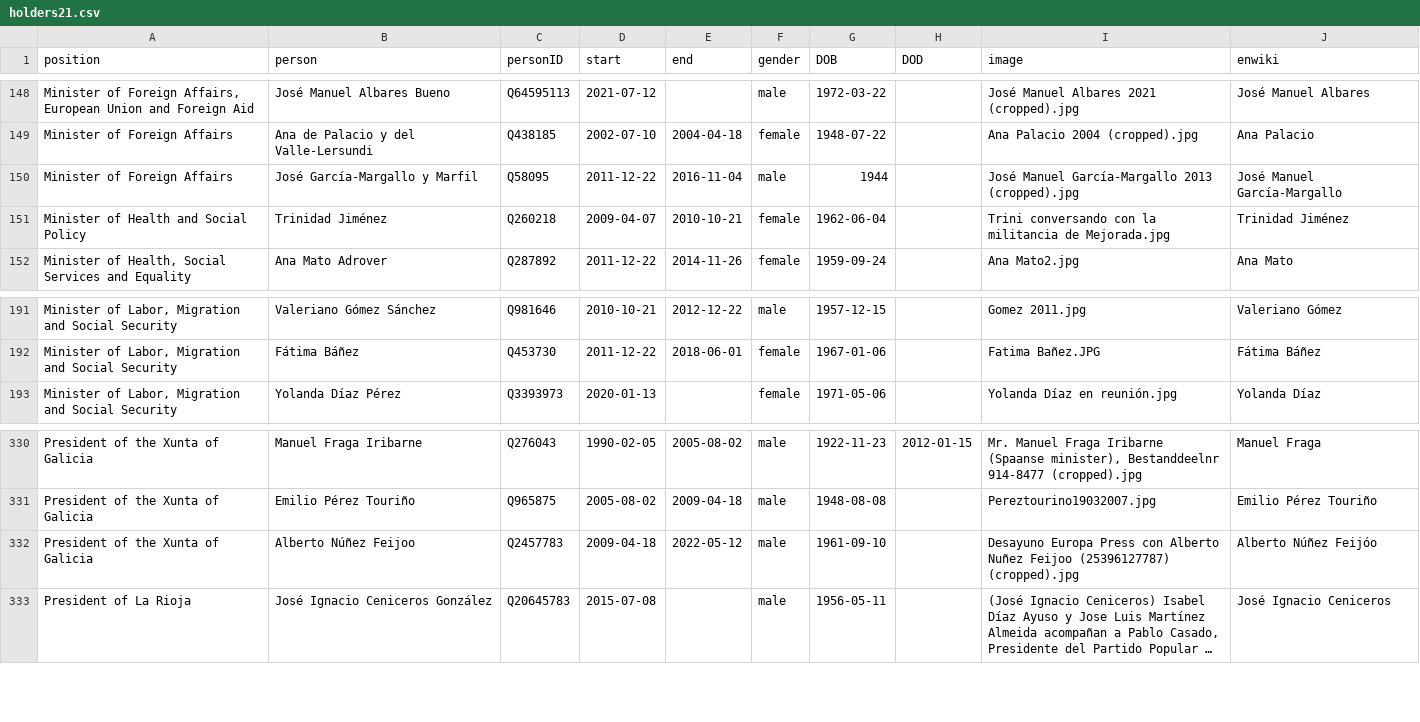
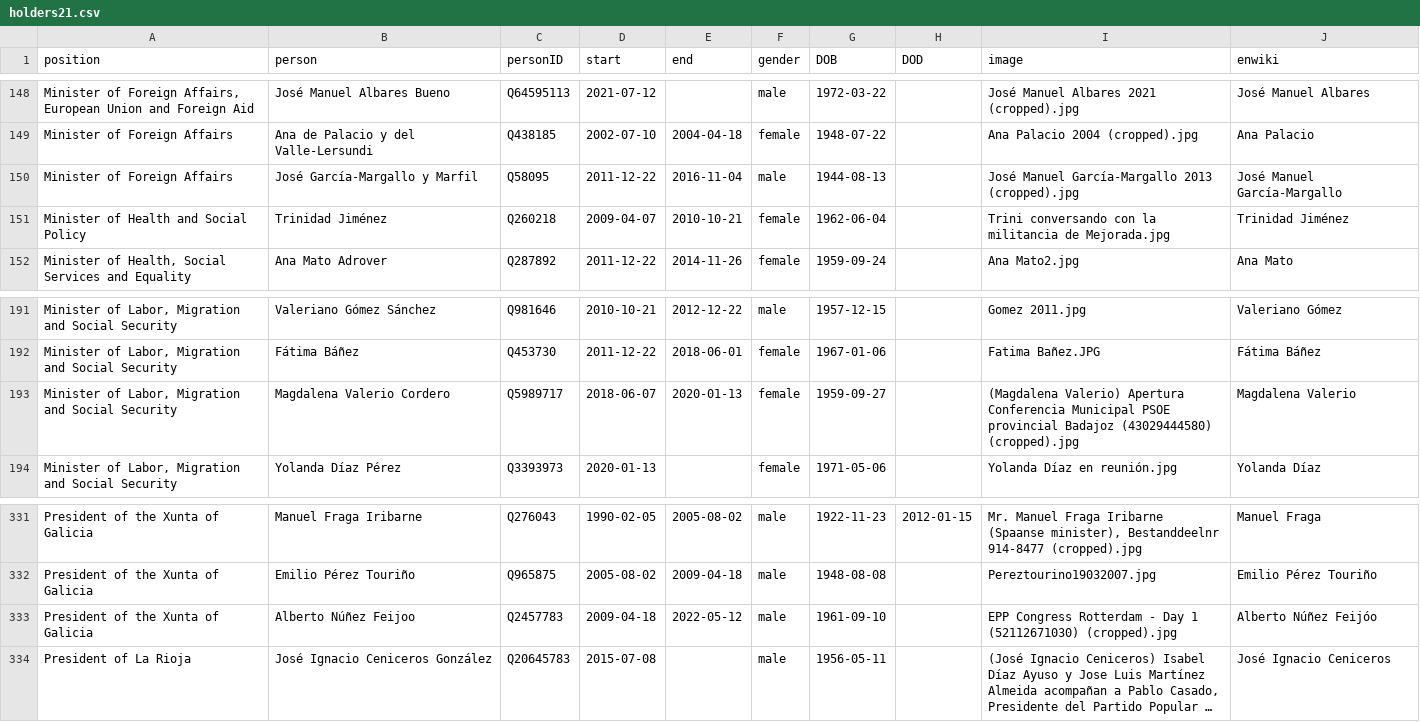
Before and after one commit to every-politician-scrapers/spain-ministers, a CSV file: html/holders21.csv, drawn as a sheet; only a part is shown, gaps mark what is left out; long unchanged cells end in …; addresses are those after the commit; the diff names each change by its address in the sheet, - before the commit and + after, or states it on an @@ line.

```diff
--- a/html/holders21.csv
+++ b/html/holders21.csv
-G150 (DOB): 1944
+G150 (DOB): 1944-08-13
+row 193: Minister of Labor, Migration and Social Security | Magdalena Valerio Cordero | Q5989717 | 2018-06-07 | 2020-01-13 | female | 1959-09-27 |  | (Magdalena Valerio) Apertura Conferencia Municipal PSOE provincial Badajoz (43029444580) (cropped).jpg | Magdalena Valerio
-I333 (image): Desayuno Europa Press con Alberto Nuñez Feijoo (25396127787) (cropped).jpg
+I333 (image): EPP Congress Rotterdam - Day 1 (52112671030) (cropped).jpg
```
Also changed, not shown: html/family.csv, 1 other file.
